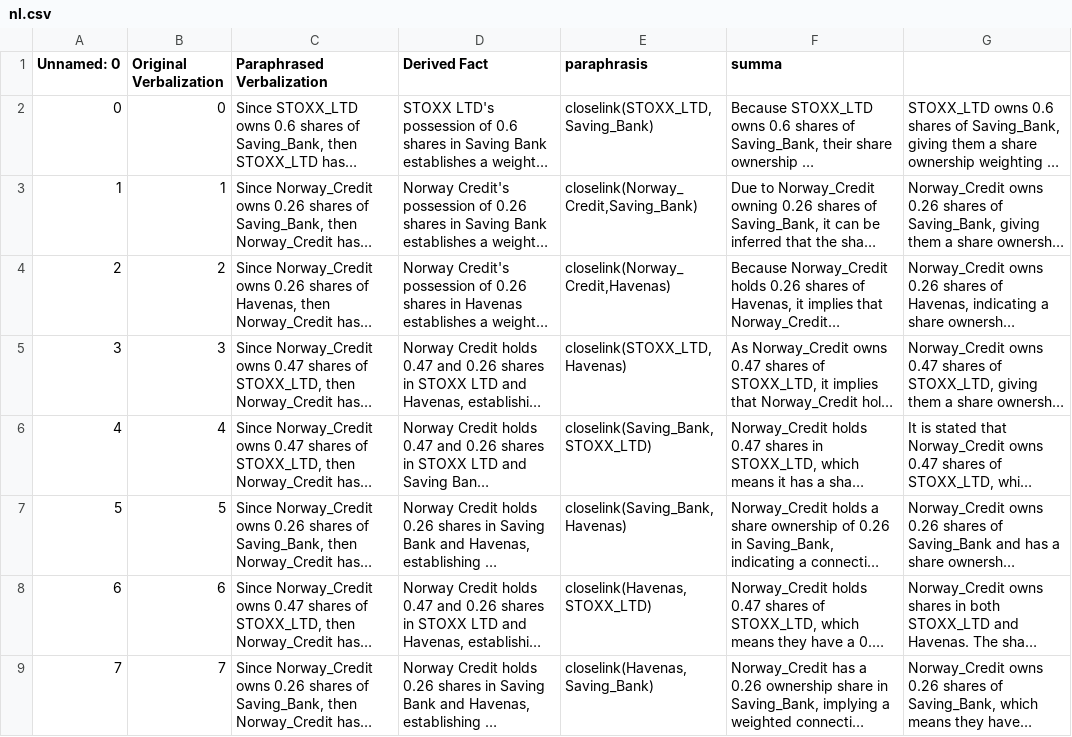
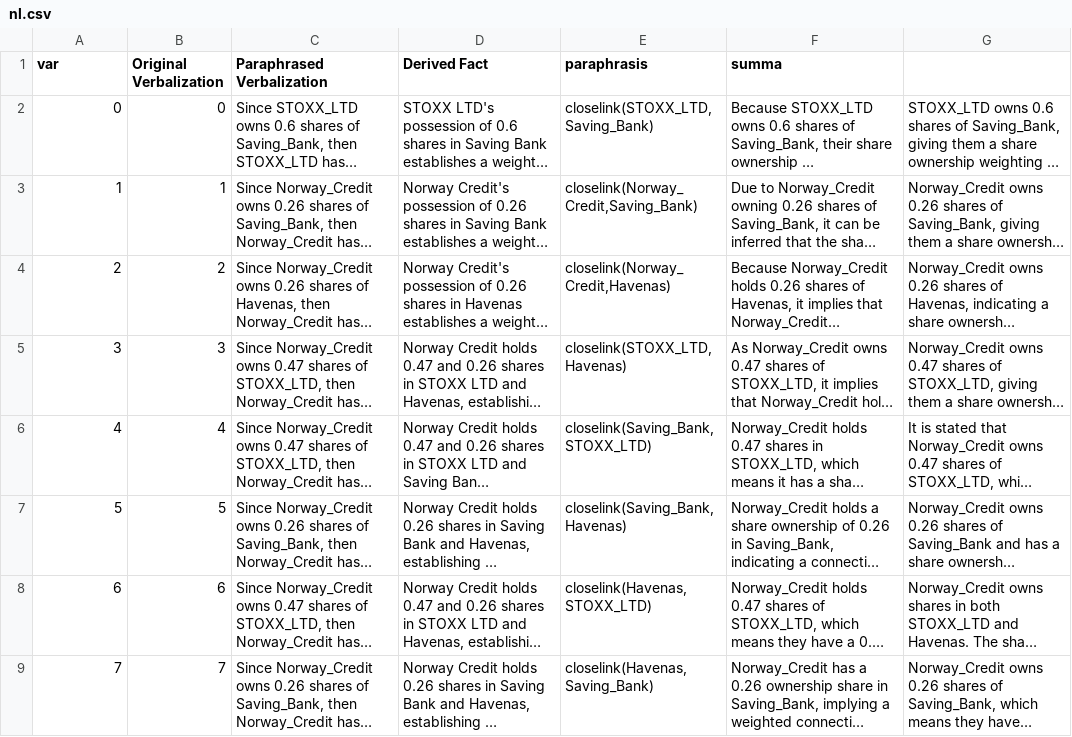
Before and after one commit to andreac0/andreac0.github.io, a CSV file: data/closeLink/nl.csv, drawn as a sheet; long unchanged cells end in …; the diff names each change by its address in the sheet, - before the commit and + after, or states it on an @@ line.

```diff
--- a/data/closeLink/nl.csv
+++ b/data/closeLink/nl.csv
-A1: Unnamed: 0
+A1: var
```
Also changed, not shown: data/ownership/nl.csv, 5 other files.
